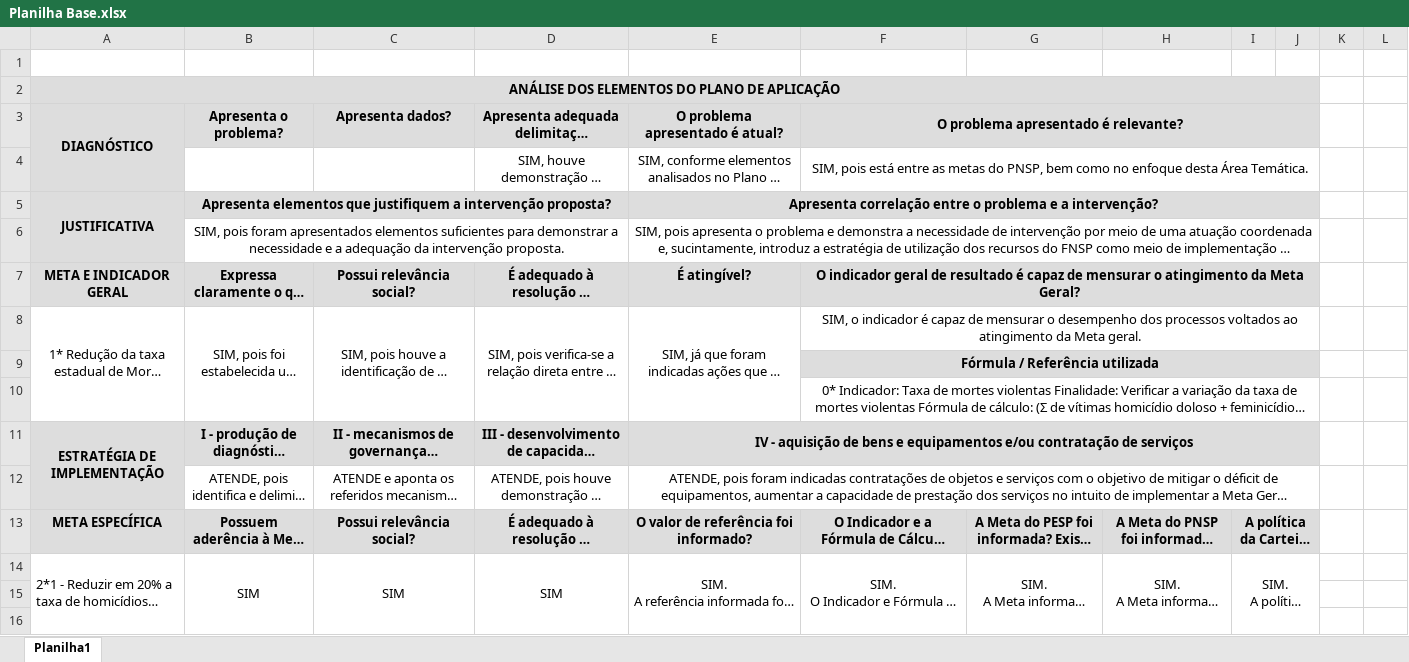
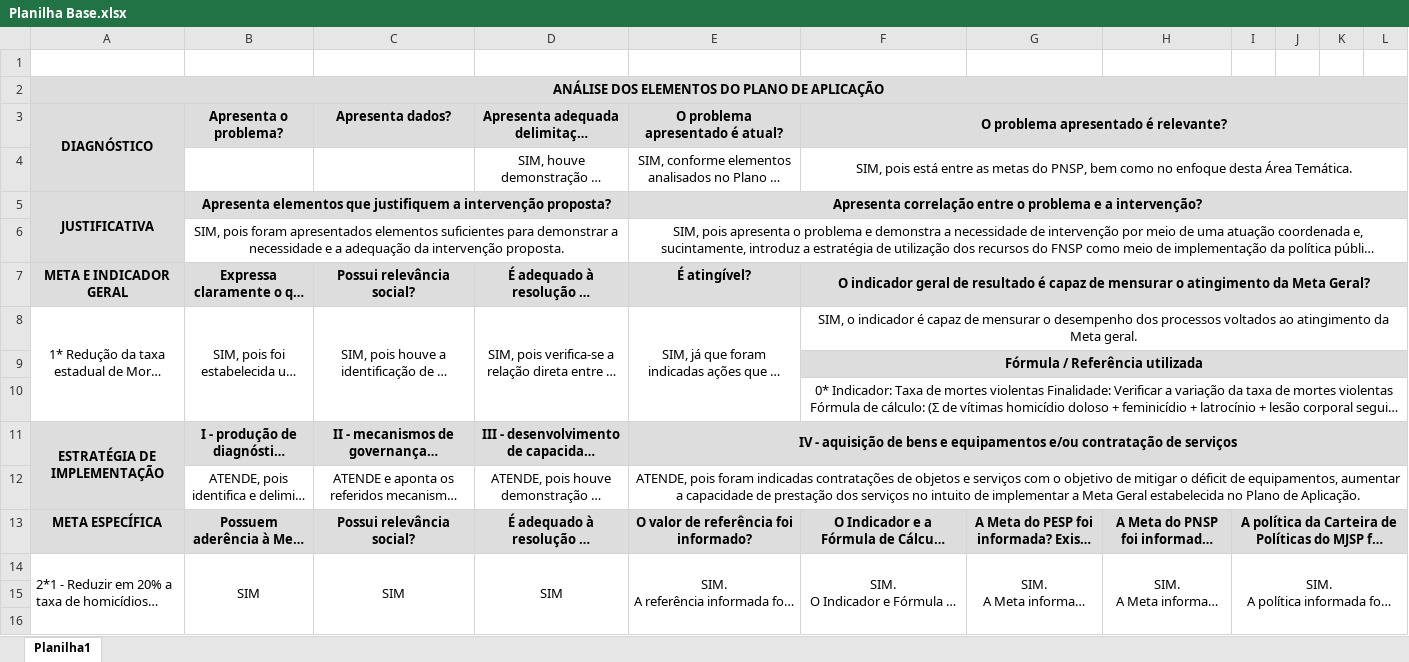
Before and after one commit to marcospaullo18mp-del/Preenche-Planilhas, an Excel workbook: Planilha Base.xlsx, sheet Planilha1, drawn as a sheet; only a part is shown; long unchanged cells end in …; values as stored, in another font and other column widths than the file's, no borders; the diff covers the shown part only; the diff names each change by its address in the sheet, - before the commit and + after, or states it on an @@ line.

```diff
--- a/Planilha Base.xlsx (sheet Planilha1)
+++ b/Planilha Base.xlsx (sheet Planilha1)
-A2:J2 merged
+A2:L2 merged
-F3:J3 merged
+F3:L3 merged
-F4:J4 merged
+F4:L4 merged
-E5:J5 merged
+E5:L5 merged
-E6:J6 merged
+E6:L6 merged
-F7:J7 merged
+F7:L7 merged
-F8:J8 merged
+F8:L8 merged
-F9:J9 merged
+F9:L9 merged
-F10:J10 merged
+F10:L10 merged
-E11:J11 merged
+E11:L11 merged
-E12:J12 merged
+E12:L12 merged
-I13:J13 merged
+I13:L13 merged
-I14:J24 merged
+I14:L24 merged
```
Also changed, not shown: cell formats and merged cells elsewhere in this sheet, 1 other file.
